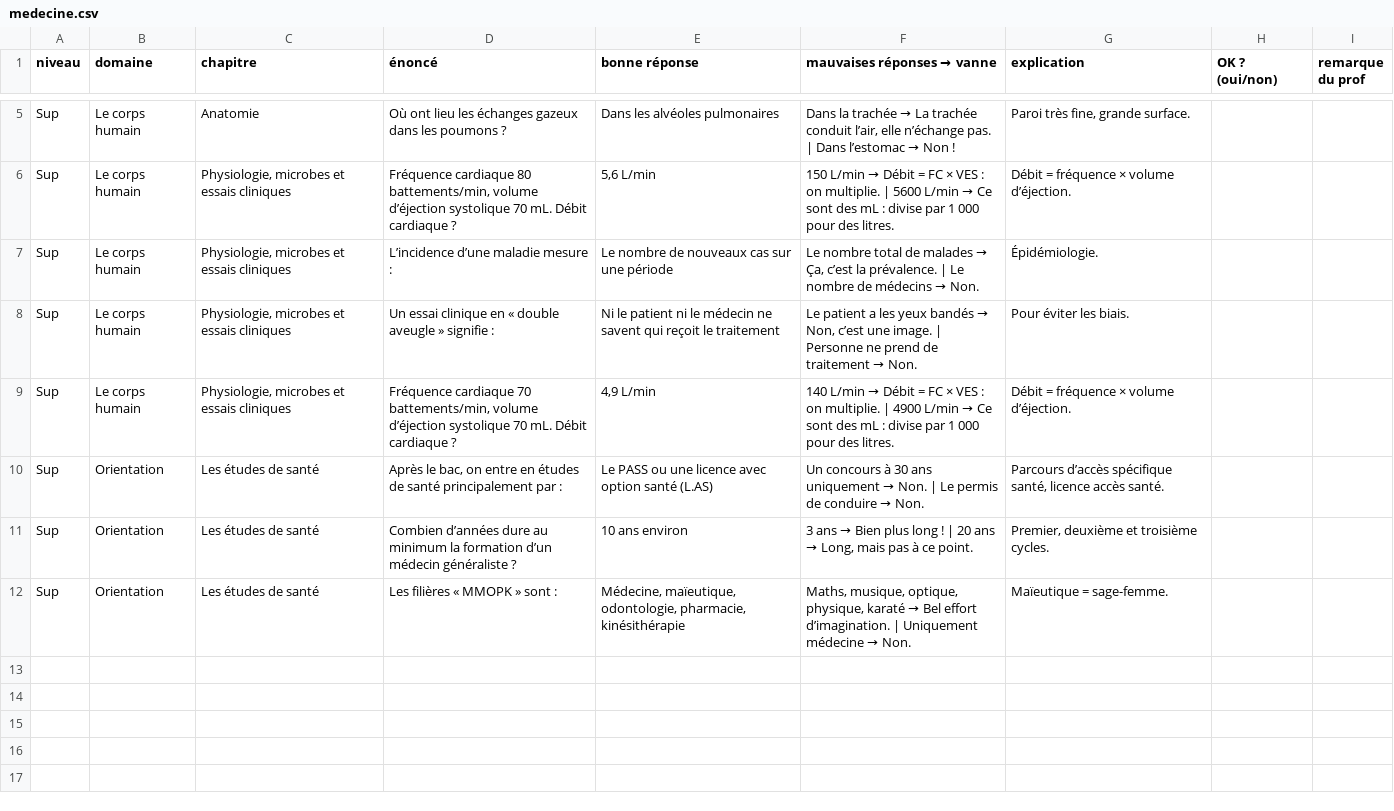
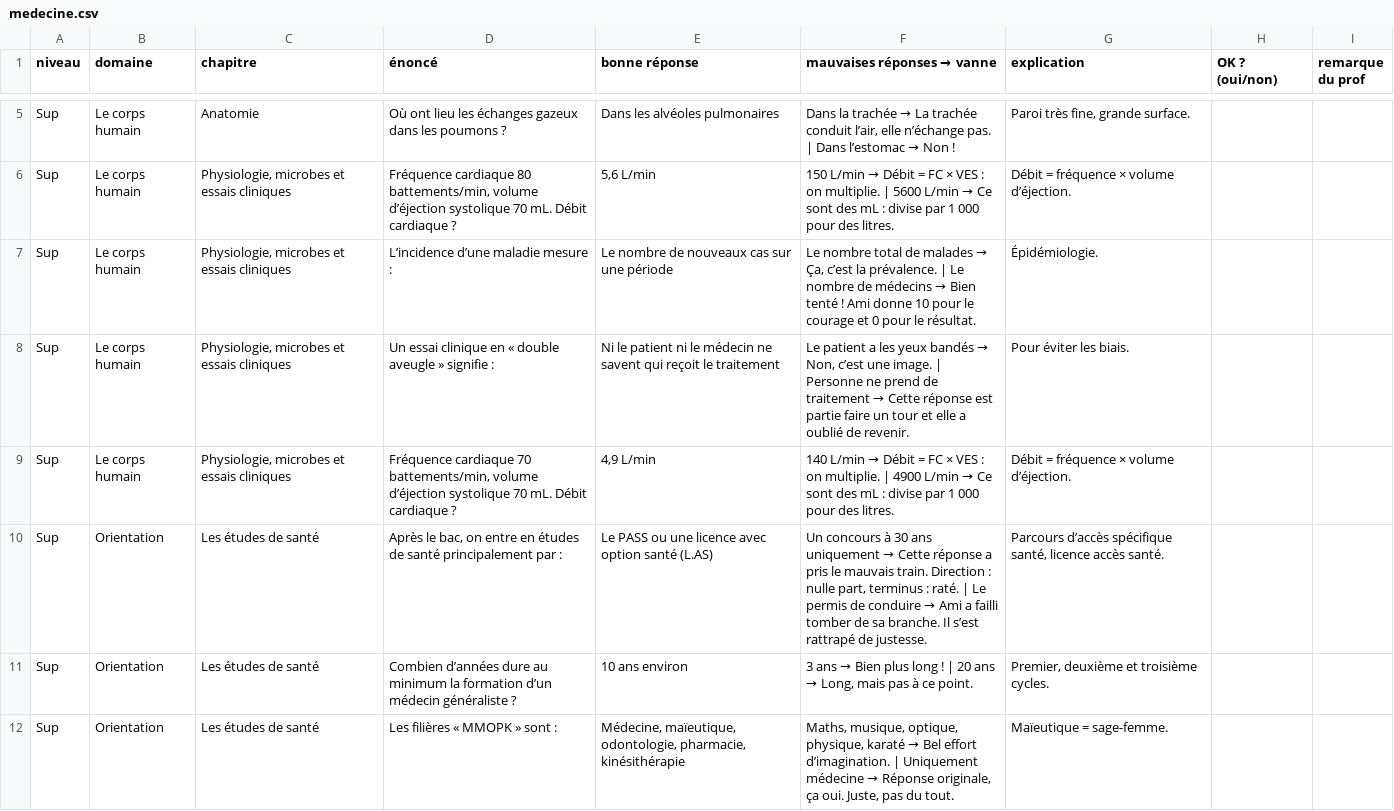
Before and after one commit to coluccdavid-coder/ami-des-mots, a CSV file: docs/a-relire/medecine.csv, drawn as a sheet; only a part is shown, gaps mark what is left out.

```diff
--- a/docs/a-relire/medecine.csv
+++ b/docs/a-relire/medecine.csv
@@ -6,7 +6,7 @@
 "Sup";"Le corps humain";"Physiologie, microbes et essais cliniques";"Fréquence cardiaque 80 battements/min, volume d’éjection systolique 70 mL. Débit cardiaque ?";"5,6 L/min";"150 L/min → Débit = FC × VES : on multiplie. | 5600 L/min → Ce sont des mL : divise par 1 000 pour des litres.";"Débit = fréquence × volume d’éjection.";"";""
-"Sup";"Le corps humain";"Physiologie, microbes et essais cliniques";"L’incidence d’une maladie mesure :";"Le nombre de nouveaux cas sur une période";"Le nombre total de malades → Ça, c’est la prévalence. | Le nombre de médecins → Non.";"Épidémiologie.";"";""
-"Sup";"Le corps humain";"Physiologie, microbes et essais cliniques";"Un essai clinique en « double aveugle » signifie :";"Ni le patient ni le médecin ne savent qui reçoit le traitement";"Le patient a les yeux bandés → Non, c’est une image. | Personne ne prend de traitement → Non.";"Pour éviter les biais.";"";""
+"Sup";"Le corps humain";"Physiologie, microbes et essais cliniques";"L’incidence d’une maladie mesure :";"Le nombre de nouveaux cas sur une période";"Le nombre total de malades → Ça, c’est la prévalence. | Le nombre de médecins → Bien tenté ! Ami donne 10 pour le courage et 0 pour le résultat.";"Épidémiologie.";"";""
+"Sup";"Le corps humain";"Physiologie, microbes et essais cliniques";"Un essai clinique en « double aveugle » signifie :";"Ni le patient ni le médecin ne savent qui reçoit le traitement";"Le patient a les yeux bandés → Non, c’est une image. | Personne ne prend de traitement → Cette réponse est partie faire un tour et elle a oublié de revenir.";"Pour éviter les biais.";"";""
 "Sup";"Le corps humain";"Physiologie, microbes et essais cliniques";"Fréquence cardiaque 70 battements/min, volume d’éjection systolique 70 mL. Débit cardiaque ?";"4,9 L/min";"140 L/min → Débit = FC × VES : on multiplie. | 4900 L/min → Ce sont des mL : divise par 1 000 pour des litres.";"Débit = fréquence × volume d’éjection.";"";""
-"Sup";"Orientation";"Les études de santé";"Après le bac, on entre en études de santé principalement par :";"Le PASS ou une licence avec option santé (L.AS)";"Un concours à 30 ans uniquement → Non. | Le permis de conduire → Non.";"Parcours d’accès spécifique santé, licence accès santé.";"";""
+"Sup";"Orientation";"Les études de santé";"Après le bac, on entre en études de santé principalement par :";"Le PASS ou une licence avec option santé (L.AS)";"Un concours à 30 ans uniquement → Cette réponse a pris le mauvais train. Direction : nulle part, terminus : raté. | Le permis de conduire → Ami a failli tomber de sa branche. Il s’est rattrapé de justesse.";"Parcours d’accès spécifique santé, licence accès santé.";"";""
 "Sup";"Orientation";"Les études de santé";"Combien d’années dure au minimum la formation d’un médecin généraliste ?";"10 ans environ";"3 ans → Bien plus long ! | 20 ans → Long, mais pas à ce point.";"Premier, deuxième et troisième cycles.";"";""
-"Sup";"Orientation";"Les études de santé";"Les filières « MMOPK » sont :";"Médecine, maïeutique, odontologie, pharmacie, kinésithérapie";"Maths, musique, optique, physique, karaté → Bel effort d’imagination. | Uniquement médecine → Non.";"Maïeutique = sage-femme.";"";""
+"Sup";"Orientation";"Les études de santé";"Les filières « MMOPK » sont :";"Médecine, maïeutique, odontologie, pharmacie, kinésithérapie";"Maths, musique, optique, physique, karaté → Bel effort d’imagination. | Uniquement médecine → Réponse originale, ça oui. Juste, pas du tout.";"Maïeutique = sage-femme.";"";""
```
Also changed, not shown: docs/a-relire/astro.csv, docs/a-relire/droit.csv, 17 other files.
